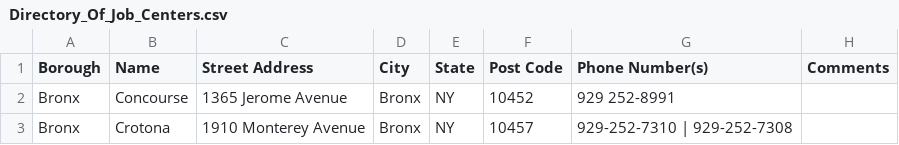
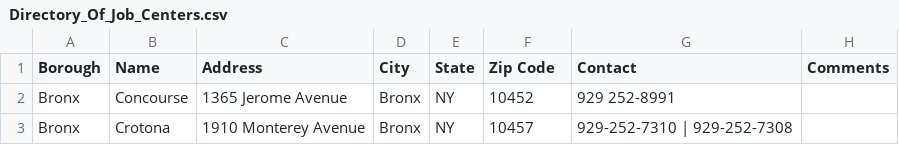
Before and after one commit to ChaselChang/Homeless_Support_Guidance, a CSV file: data/homeless/Directory_Of_Job_Centers.csv, drawn as a sheet; only a part is shown; the diff names each change by its address in the sheet, - before the commit and + after, or states it on an @@ line.

```diff
--- a/data/homeless/Directory_Of_Job_Centers.csv
+++ b/data/homeless/Directory_Of_Job_Centers.csv
-C1: Street Address
+C1: Address
-F1: Post Code
+F1: Zip Code
-G1: Phone Number(s)
+G1: Contact
```
Also changed, not shown: data/homeless/DYCD_after-school_programs__Runaway_And_Homeless_Youth.csv, data/homeless/NYC_Condom_Availability_Program_-_HIV_condom_distribution_locations.csv, 10 other files.
